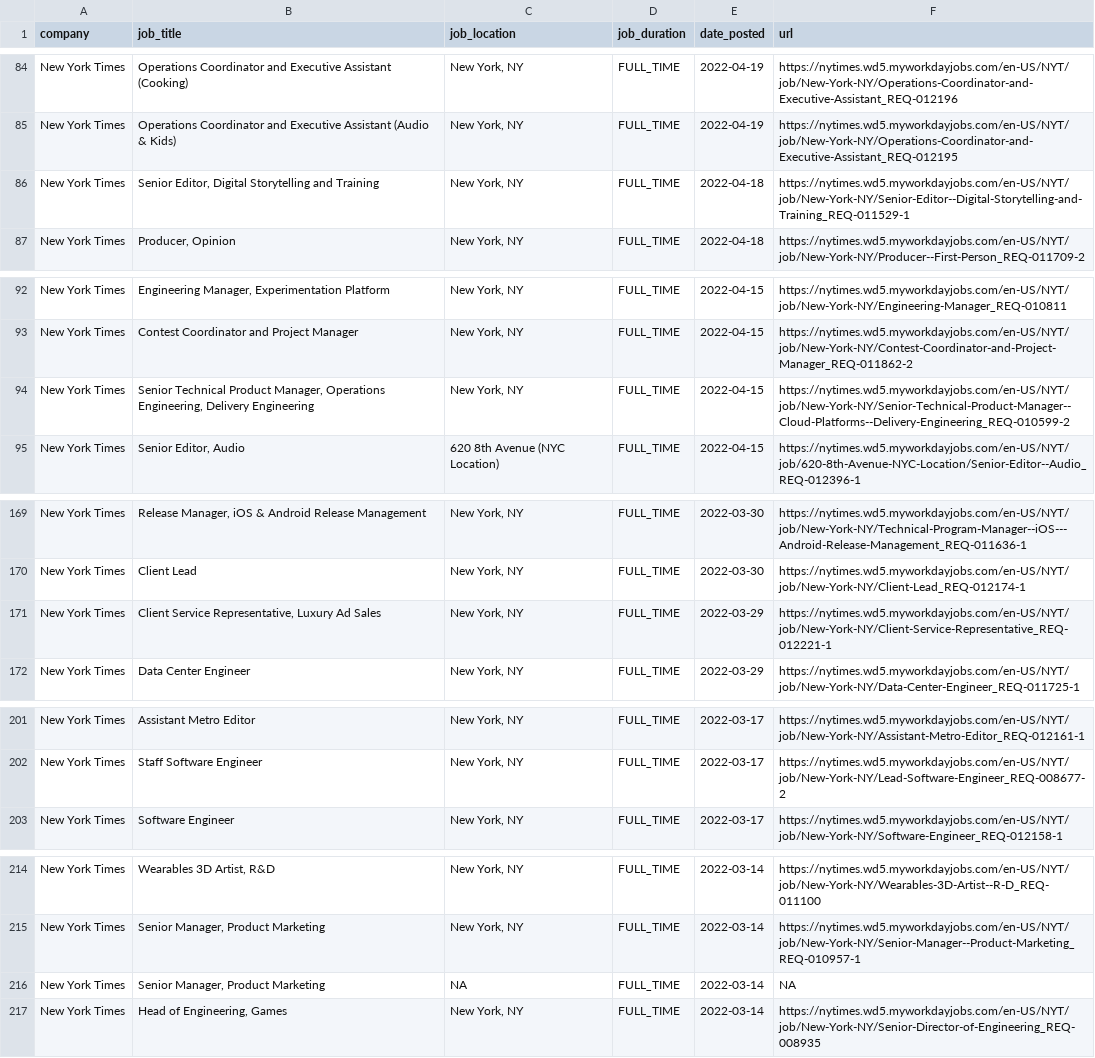
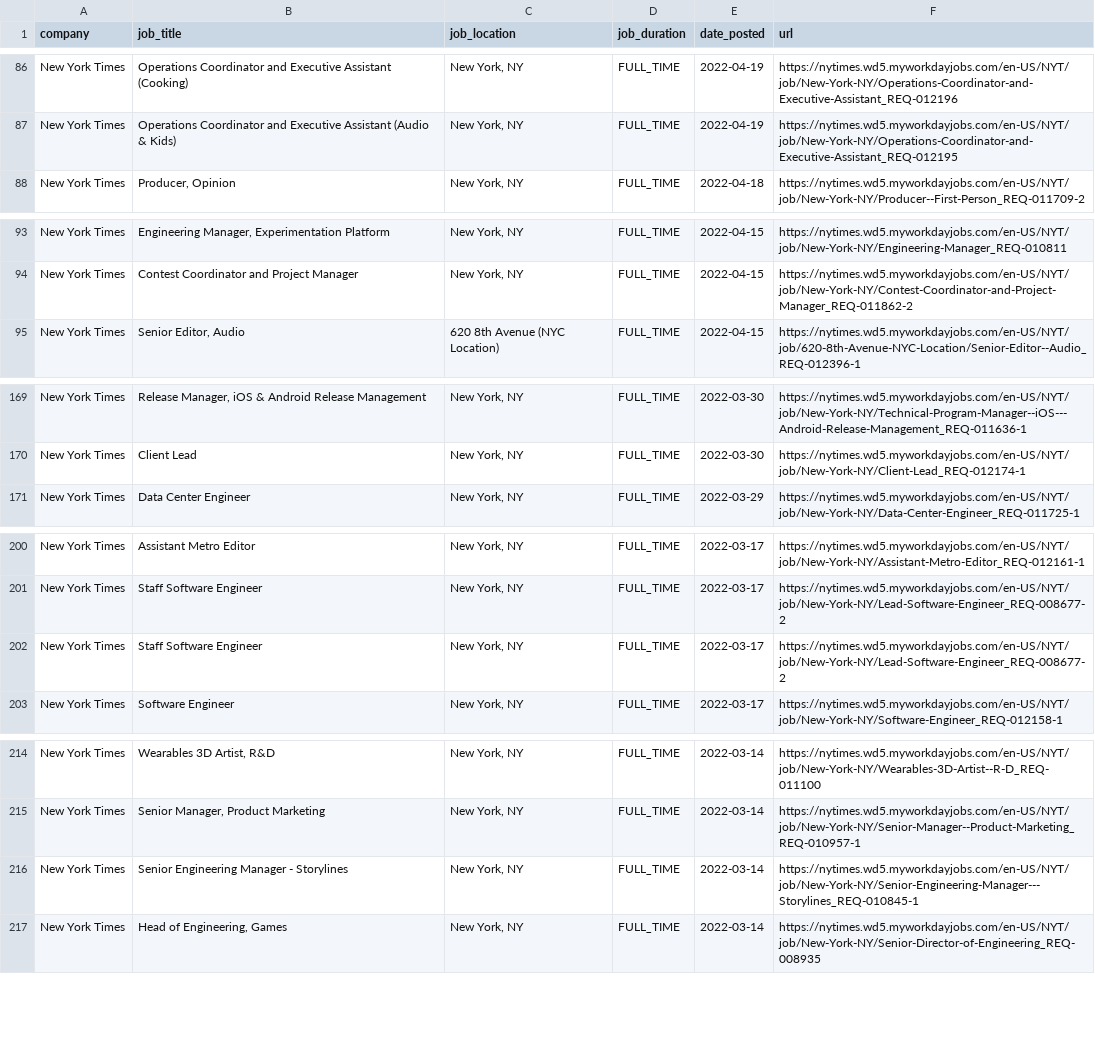
Before and after one commit to ndmvisuals/job-search-tool, a CSV file: data/nyt-jobs.csv, drawn as a sheet; only a part is shown, gaps mark what is left out; the diff covers the shown part only.

```diff
--- a/data/nyt-jobs.csv
+++ b/data/nyt-jobs.csv
@@ -85,3 +87,2 @@ New York Times,Operations Coordinator and Executive Assistant (Cooking),"New Yor
 New York Times,Operations Coordinator and Executive Assistant (Audio & Kids),"New York, NY",FULL_TIME,2022-04-19,https://nytimes.wd5.myworkdayjobs.com/en-US/NYT/job/New-York-NY/Operations-Coordinator-and-Executive-Assistant_REQ-012195
-New York Times,"Senior Editor, Digital Storytelling and Training","New York, NY",FULL_TIME,2022-04-18,https://nytimes.wd5.myworkdayjobs.com/en-US/NYT/job/New-York-NY/Senior-Editor--Digital-Storytelling-and-Training_REQ-011529-1
 New York Times,"Producer, Opinion","New York, NY",FULL_TIME,2022-04-18,https://nytimes.wd5.myworkdayjobs.com/en-US/NYT/job/New-York-NY/Producer--First-Person_REQ-011709-2
@@ -93,3 +94,2 @@ New York Times,"Engineering Manager, Experimentation Platform","New York, NY",FU
 New York Times,Contest Coordinator and Project Manager,"New York, NY",FULL_TIME,2022-04-15,https://nytimes.wd5.myworkdayjobs.com/en-US/NYT/job/New-York-NY/Contest-Coordinator-and-Project-Manager_REQ-011862-2
-New York Times,"Senior Technical Product Manager, Operations Engineering, Delivery Engineering","New York, NY",FULL_TIME,2022-04-15,https://nytimes.wd5.myworkdayjobs.com/en-US/NYT/job/New-York-NY/Senior-Technical-Product-Manager--Cloud-Platforms--Delivery-Engineering_REQ-010599-2
 New York Times,"Senior Editor, Audio",620 8th Avenue (NYC Location),FULL_TIME,2022-04-15,https://nytimes.wd5.myworkdayjobs.com/en-US/NYT/job/620-8th-Avenue-NYC-Location/Senior-Editor--Audio_REQ-012396-1
@@ -170,3 +170,2 @@ New York Times,"Release Manager, iOS & Android Release Management","New York, NY
 New York Times,Client Lead,"New York, NY",FULL_TIME,2022-03-30,https://nytimes.wd5.myworkdayjobs.com/en-US/NYT/job/New-York-NY/Client-Lead_REQ-012174-1
-New York Times,"Client Service Representative, Luxury Ad Sales","New York, NY",FULL_TIME,2022-03-29,https://nytimes.wd5.myworkdayjobs.com/en-US/NYT/job/New-York-NY/Client-Service-Representative_REQ-012221-1
 New York Times,Data Center Engineer,"New York, NY",FULL_TIME,2022-03-29,https://nytimes.wd5.myworkdayjobs.com/en-US/NYT/job/New-York-NY/Data-Center-Engineer_REQ-011725-1
@@ -202,2 +201,3 @@ New York Times,Assistant Metro Editor,"New York, NY",FULL_TIME,2022-03-17,https:
 New York Times,Staff Software Engineer,"New York, NY",FULL_TIME,2022-03-17,https://nytimes.wd5.myworkdayjobs.com/en-US/NYT/job/New-York-NY/Lead-Software-Engineer_REQ-008677-2
+New York Times,Staff Software Engineer,"New York, NY",FULL_TIME,2022-03-17,https://nytimes.wd5.myworkdayjobs.com/en-US/NYT/job/New-York-NY/Lead-Software-Engineer_REQ-008677-2
 New York Times,Software Engineer,"New York, NY",FULL_TIME,2022-03-17,https://nytimes.wd5.myworkdayjobs.com/en-US/NYT/job/New-York-NY/Software-Engineer_REQ-012158-1
@@ -215,3 +215,3 @@ New York Times,"Wearables 3D Artist, R&D","New York, NY",FULL_TIME,2022-03-14,ht
 New York Times,"Senior Manager, Product Marketing","New York, NY",FULL_TIME,2022-03-14,https://nytimes.wd5.myworkdayjobs.com/en-US/NYT/job/New-York-NY/Senior-Manager--Product-Marketing_REQ-010957-1
-New York Times,"Senior Manager, Product Marketing",NA,FULL_TIME,2022-03-14,NA
+New York Times,Senior Engineering Manager - Storylines,"New York, NY",FULL_TIME,2022-03-14,https://nytimes.wd5.myworkdayjobs.com/en-US/NYT/job/New-York-NY/Senior-Engineering-Manager---Storylines_REQ-010845-1
 New York Times,"Head of Engineering, Games","New York, NY",FULL_TIME,2022-03-14,https://nytimes.wd5.myworkdayjobs.com/en-US/NYT/job/New-York-NY/Senior-Director-of-Engineering_REQ-008935
```
Also changed, not shown: 6 added rows, 4 removed rows and 1 edited cell elsewhere in this file, data/thewashingtonpost-jobs.csv.
